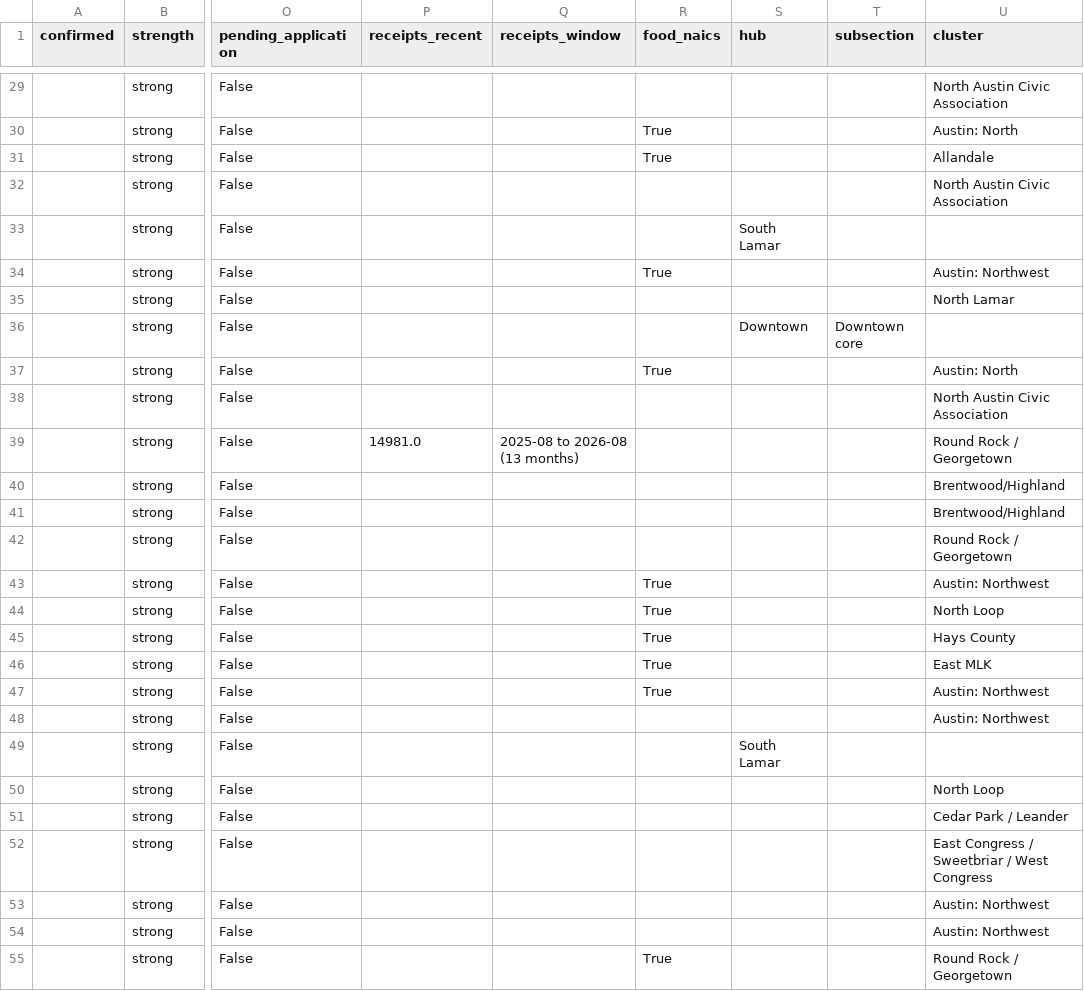
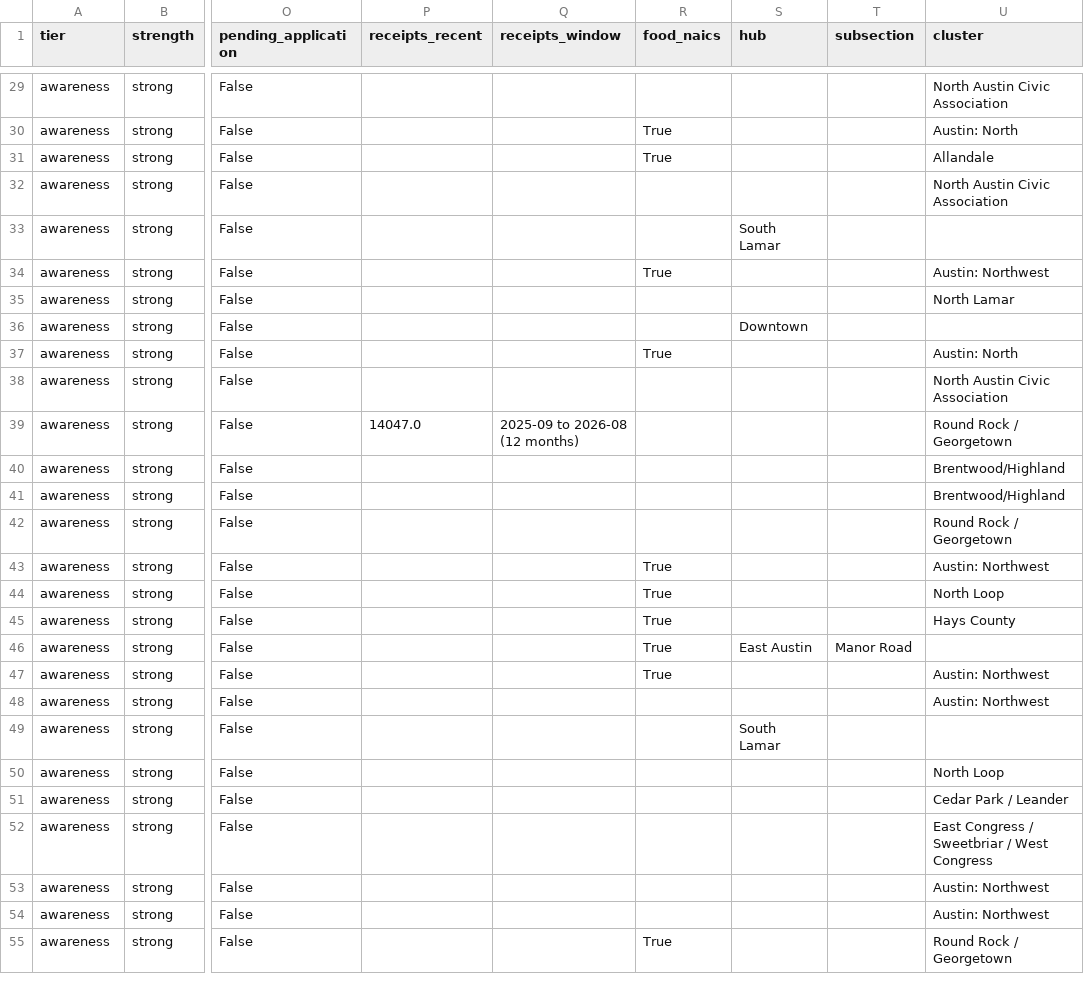
Before and after one commit to brandonjacuna/son, a CSV file: data/korean_sweep/candidates.csv, drawn as a sheet; only a part is shown, gaps mark what is left out; the diff covers the shown part only; the diff names each change by its address in the sheet, - before the commit and + after, or states it on an @@ line.

```diff
--- a/data/korean_sweep/candidates.csv
+++ b/data/korean_sweep/candidates.csv
-A1: confirmed
+A1: tier
-A29:A55 (tier): (empty)
+A29:A55 (tier): awareness
-T36 (subsection): Downtown core
+T36 (subsection): (empty)
-P39 (receipts_recent): 14981.0
+P39 (receipts_recent): 14047.0
-Q39 (receipts_window): 2025-08 to 2026-08 (13 months)
+Q39 (receipts_window): 2025-09 to 2026-08 (12 months)
-S46 (hub): (empty)
+S46 (hub): East Austin
-T46 (subsection): (empty)
+T46 (subsection): Manor Road
-U46 (cluster): East MLK
+U46 (cluster): (empty)
```
Also changed, not shown: 1 added row, 1 removed row and 58 edited cells elsewhere in this file, data/korean_sweep/hits.csv, 7 other files.
